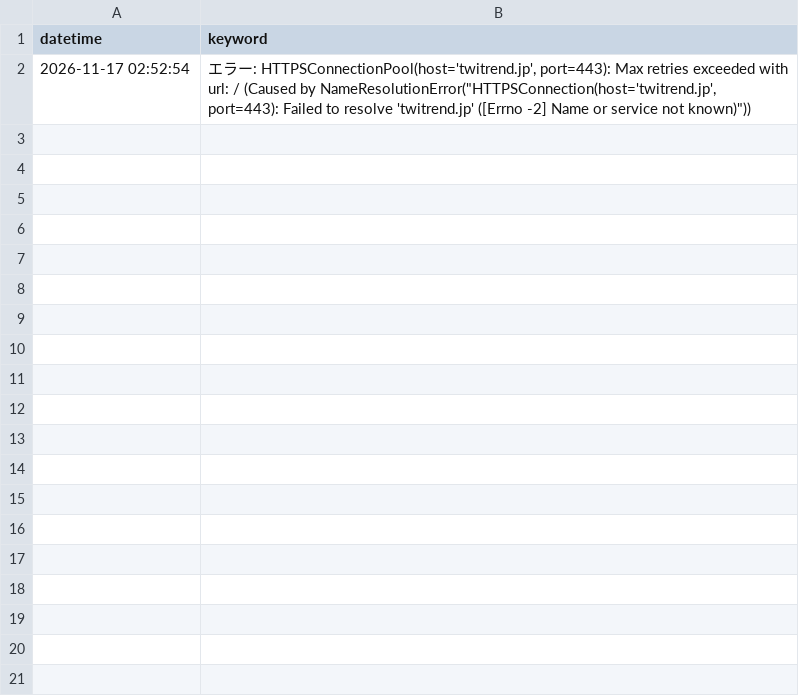
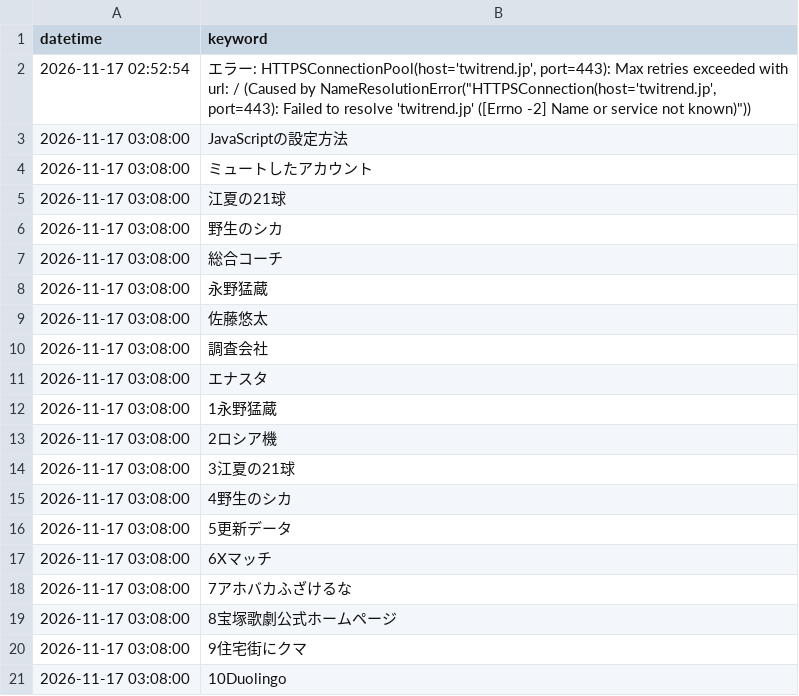
Before and after one commit to soutatu81/x-trend-logger2026, a CSV file: trend_log.csv, drawn as a sheet; only a part is shown; the diff covers the shown part only.

```diff
--- a/trend_log.csv
+++ b/trend_log.csv
@@ -2 +2,20 @@
 2026-11-17 02:52:54,"エラー: HTTPSConnectionPool(host='twitrend.jp', port=443): Max retries exceeded with url: / (Caused by NameResolutionError(""HTTPSConnection(host='twitrend.jp', port=443): Failed to resolve 'twitrend.jp' ([Errno -2] Name or service not known)""))"
+2026-11-17 03:08:00,JavaScriptの設定方法
+2026-11-17 03:08:00,ミュートしたアカウント
+2026-11-17 03:08:00,江夏の21球
+2026-11-17 03:08:00,野生のシカ
+2026-11-17 03:08:00,総合コーチ
+2026-11-17 03:08:00,永野猛蔵
+2026-11-17 03:08:00,佐藤悠太
+2026-11-17 03:08:00,調査会社
+2026-11-17 03:08:00,エナスタ
+2026-11-17 03:08:00,1永野猛蔵
+2026-11-17 03:08:00,2ロシア機
+2026-11-17 03:08:00,3江夏の21球
+2026-11-17 03:08:00,4野生のシカ
+2026-11-17 03:08:00,5更新データ
+2026-11-17 03:08:00,6Xマッチ
+2026-11-17 03:08:00,7アホバカふざけるな
+2026-11-17 03:08:00,8宝塚歌劇公式ホームページ
+2026-11-17 03:08:00,9住宅街にクマ
+2026-11-17 03:08:00,10Duolingo
```
Also changed, not shown: 31 added rows elsewhere in this file.
